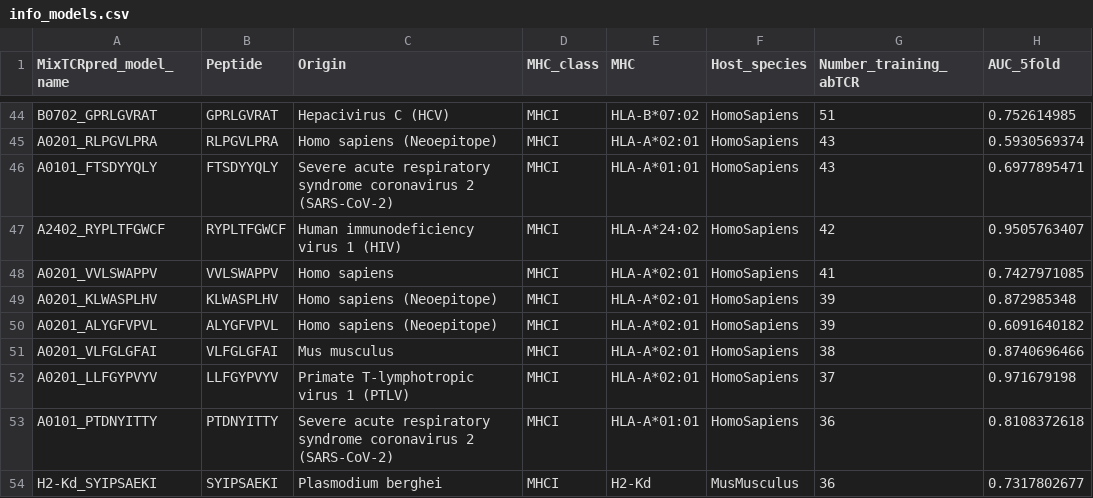
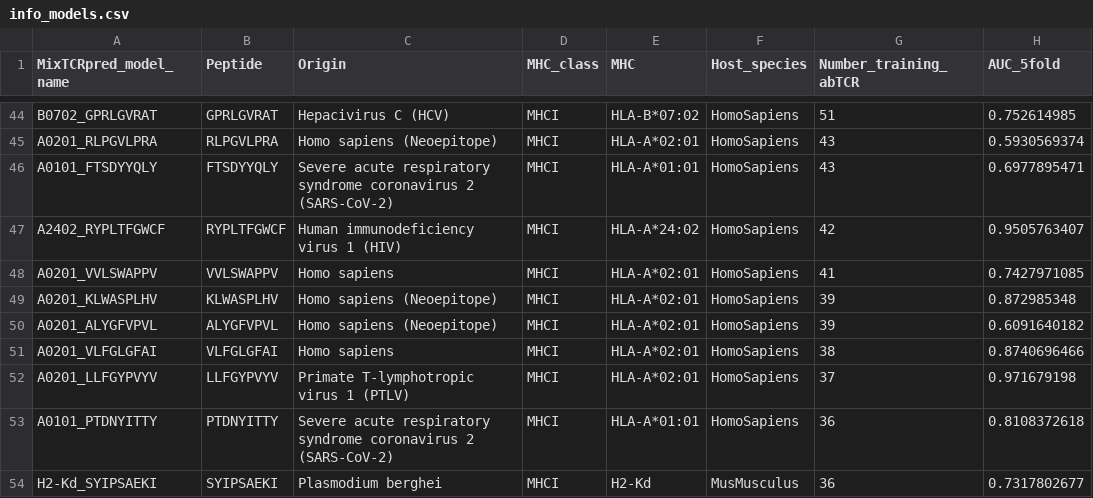
Before and after one commit to GfellerLab/MixTCRpred, a CSV file: pretrained_models/info_models.csv, drawn as a sheet; only a part is shown, gaps mark what is left out.

Commit message:
Update info_models.csv (A0201_VLFGLGFAI - Homo Sapiens origin)

```diff
--- a/pretrained_models/info_models.csv
+++ b/pretrained_models/info_models.csv
@@ -50,3 +50,3 @@ A0201_KLWASPLHV,KLWASPLHV,Homo sapiens (Neoepitope),MHCI,HLA-A*02:01,HomoSapiens
 A0201_ALYGFVPVL,ALYGFVPVL,Homo sapiens (Neoepitope),MHCI,HLA-A*02:01,HomoSapiens,39,0.6091640182
-A0201_VLFGLGFAI,VLFGLGFAI,Mus musculus,MHCI,HLA-A*02:01,HomoSapiens,38,0.8740696466
+A0201_VLFGLGFAI,VLFGLGFAI,Homo sapiens,MHCI,HLA-A*02:01,HomoSapiens,38,0.8740696466
 A0201_LLFGYPVYV,LLFGYPVYV,Primate T-lymphotropic virus 1 (PTLV),MHCI,HLA-A*02:01,HomoSapiens,37,0.971679198
```
